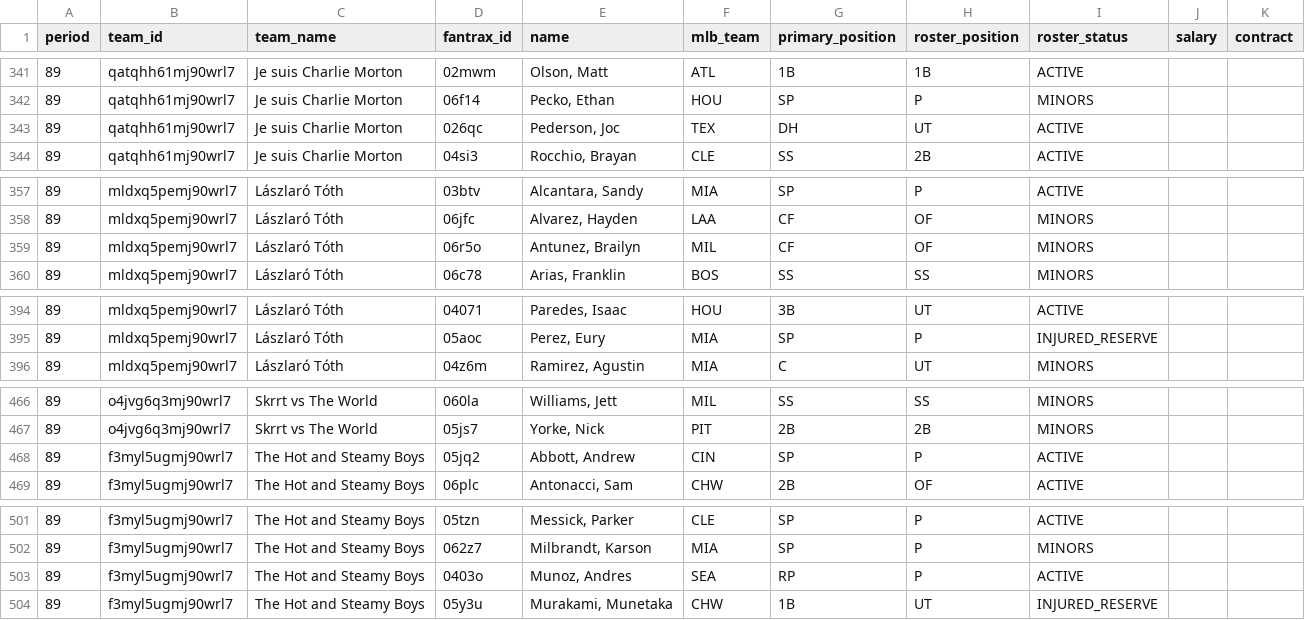
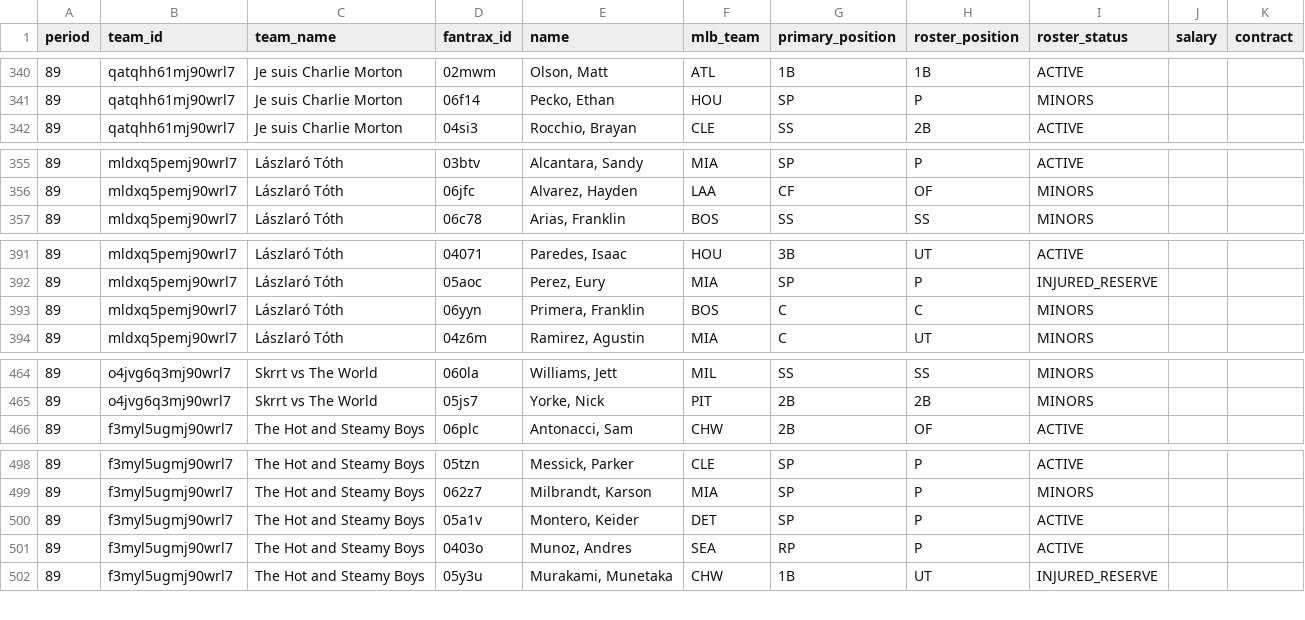
Before and after one commit to youtube-dinner/baseball_analytics, a CSV file: outputs/fantrax_export/fantrax_rosters_latest.csv, drawn as a sheet; only a part is shown, gaps mark what is left out; removed rows and columns are numbered as before the commit, all else as after; the diff covers the shown part only; the diff names each change by its address in the sheet, - before the commit and + after, or states it on an @@ line.

```diff
--- a/outputs/fantrax_export/fantrax_rosters_latest.csv
+++ b/outputs/fantrax_export/fantrax_rosters_latest.csv
-row 343: 89 | qatqhh61mj90wrl7 | Je suis Charlie Morton | 026qc | Pederson, Joc | TEX | DH | UT | ACTIVE
-row 359: 89 | mldxq5pemj90wrl7 | Lászlaró Tóth | 06r5o | Antunez, Brailyn | MIL | CF | OF | MINORS
+row 393: 89 | mldxq5pemj90wrl7 | Lászlaró Tóth | 06yyn | Primera, Franklin | BOS | C | C | MINORS
-row 468: 89 | f3myl5ugmj90wrl7 | The Hot and Steamy Boys | 05jq2 | Abbott, Andrew | CIN | SP | P | ACTIVE
+row 500: 89 | f3myl5ugmj90wrl7 | The Hot and Steamy Boys | 05a1v | Montero, Keider | DET | SP | P | ACTIVE
```
Also changed, not shown: 2 added rows, 3 removed rows and 10 edited cells elsewhere in this file, outputs/fantasy_baseball_analytics/current_roster_hitters.csv, outputs/fantasy_baseball_analytics/free_agent_hitters.csv, 16 other files.
